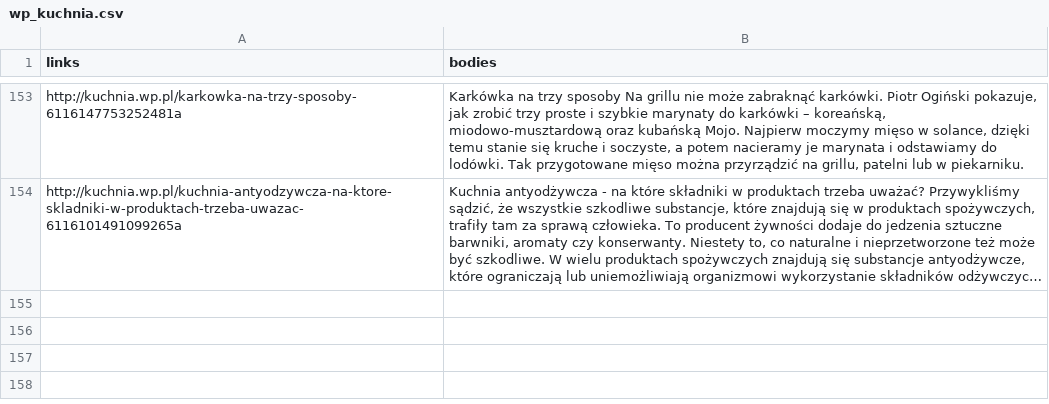
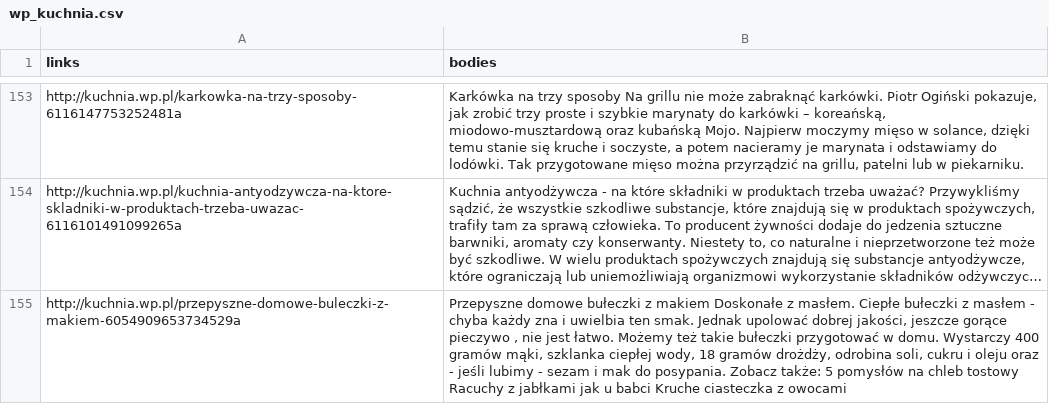
Before and after one commit to MarcinKosinski/trigeR5, a CSV file: data/wp_kuchnia.csv, drawn as a sheet; only a part is shown, gaps mark what is left out; long unchanged cells end in …; the diff names each change by its address in the sheet, - before the commit and + after, or states it on an @@ line.

```diff
--- a/data/wp_kuchnia.csv
+++ b/data/wp_kuchnia.csv
+row 155: http://kuchnia.wp.pl/przepyszne-domowe-buleczki-z-makiem-6054909653734529a | Przepyszne domowe bułeczki z makiem Doskonałe z masłem. Ciepłe bułeczki z masłem - chyba każdy zna i uwielbia ten smak. Jednak upolować dobrej jakości, jeszcze gorące pieczywo , nie jest łatwo. Możemy też takie bułeczki przygotować w domu. Wystarczy 400 gramów mąki, szklanka ciepłej wody, 18 gramów drożdży, odrobina soli, cukru i oleju oraz - jeśli lubimy - sezam i mak do posypania. Zobacz także: 5 pomysłów na chleb tostowy Racuchy z jabłkami jak u babci Kruche ciasteczka z owocami
```
Also changed, not shown: data/wp_gwiazdy.csv, 5 other files.
